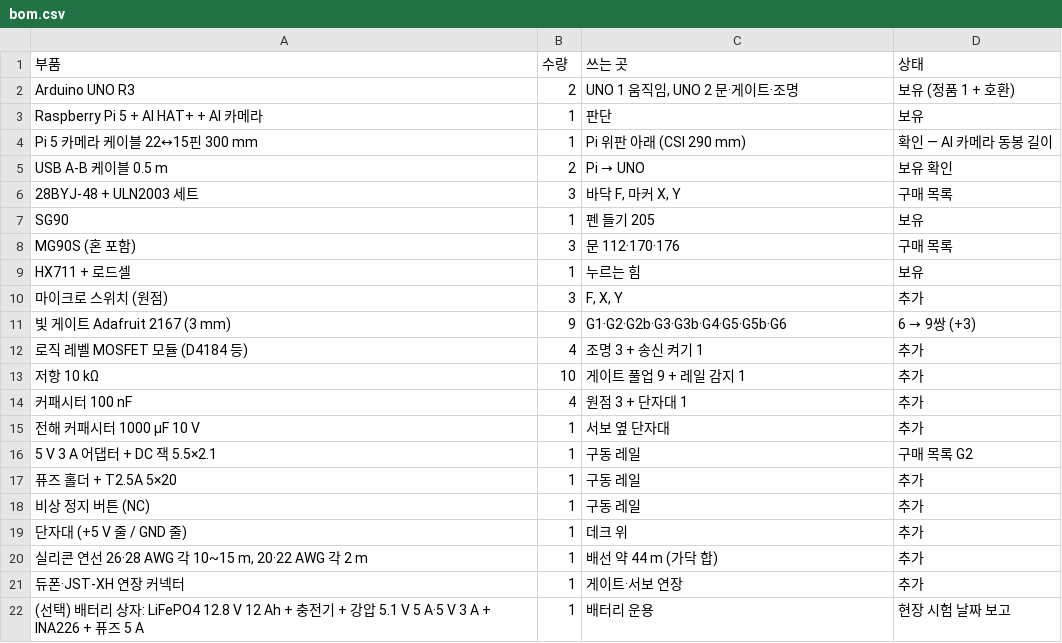
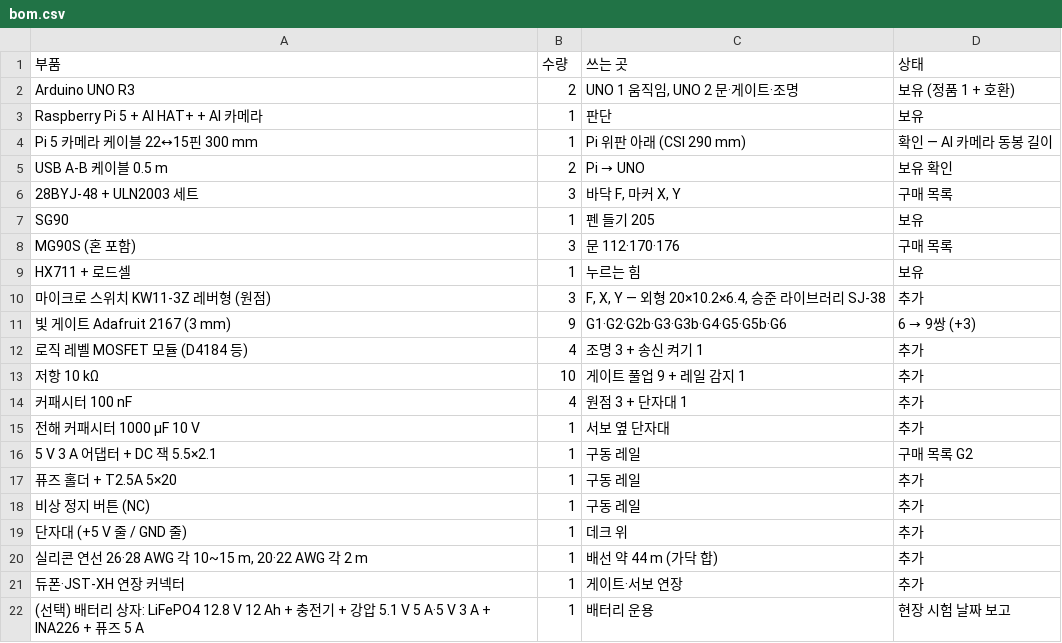
Before and after one commit to britams/-capstone-project-repo, a CSV file: design/circuit/out/bom.csv, drawn as a sheet.

```diff
--- a/design/circuit/out/bom.csv
+++ b/design/circuit/out/bom.csv
@@ -9,3 +9,3 @@ MG90S (혼 포함),3,문 112·170·176,구매 목록
 HX711 + 로드셀,1,누르는 힘,보유
-마이크로 스위치 (원점),3,"F, X, Y",추가
+마이크로 스위치 KW11-3Z 레버형 (원점),3,"F, X, Y — 외형 20×10.2×6.4, 승준 라이브러리 SJ-38",추가
 빛 게이트 Adafruit 2167 (3 mm),9,G1·G2·G2b·G3·G3b·G4·G5·G5b·G6,6 → 9쌍 (+3)
```
Also changed, not shown: 2 other files.
